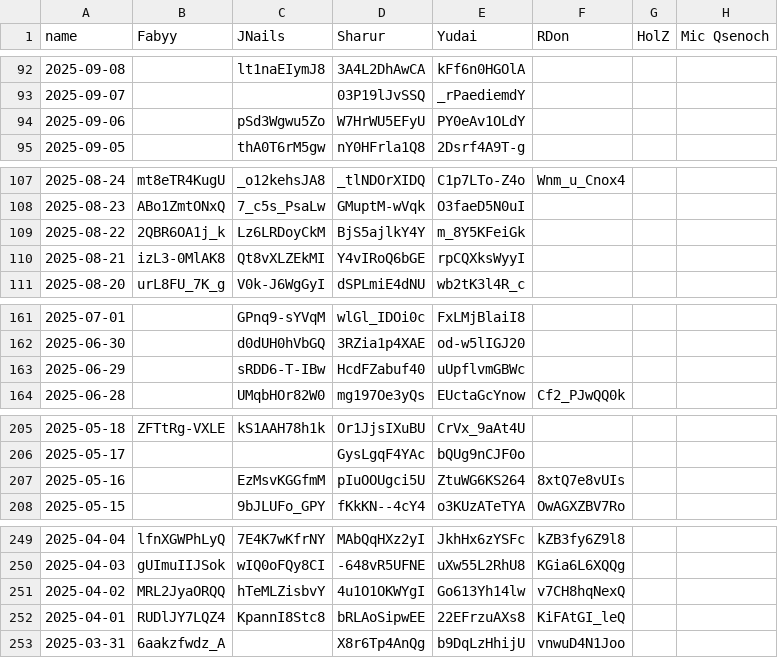
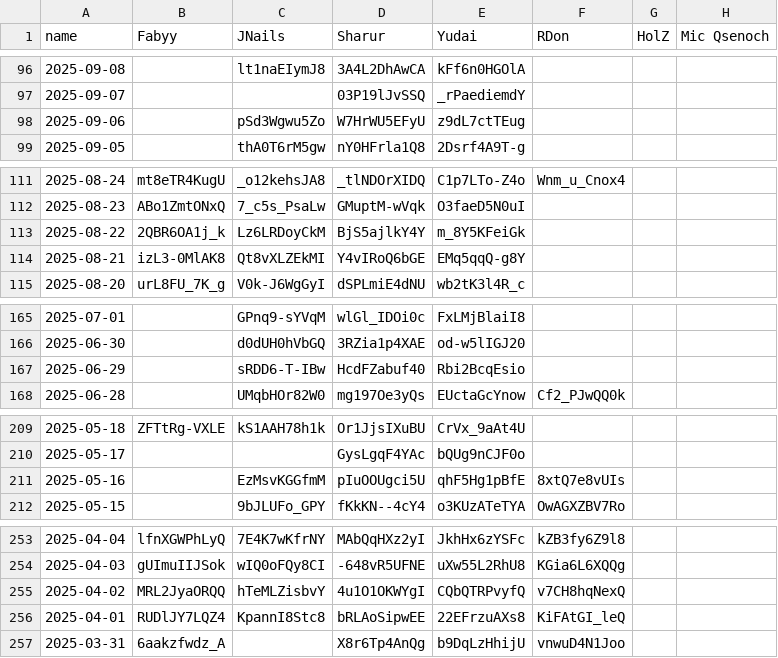
Before and after one commit to Fabian-Balzer/Randomkingdominion, a CSV file: static/other/yt_dailies_ids.csv, drawn as a sheet; only a part is shown, gaps mark what is left out; the diff covers the shown part only.

```diff
--- a/static/other/yt_dailies_ids.csv
+++ b/static/other/yt_dailies_ids.csv
@@ -93,3 +97,3 @@ name;Fabyy;JNails;Sharur;Yudai;RDon;HolZ;Mic Qsenoch
 2025-09-07;;;03P19lJvSSQ;_rPaediemdY;;;
-2025-09-06;;pSd3Wgwu5Zo;W7HrWU5EFyU;PY0eAv1OLdY;;;
+2025-09-06;;pSd3Wgwu5Zo;W7HrWU5EFyU;z9dL7ctTEug;;;
 2025-09-05;;thA0T6rM5gw;nY0HFrla1Q8;2Dsrf4A9T-g;;;
@@ -109,3 +113,3 @@ name;Fabyy;JNails;Sharur;Yudai;RDon;HolZ;Mic Qsenoch
 2025-08-22;2QBR6OA1j_k;Lz6LRDoyCkM;BjS5ajlkY4Y;m_8Y5KFeiGk;;;
-2025-08-21;izL3-0MlAK8;Qt8vXLZEkMI;Y4vIRoQ6bGE;rpCQXksWyyI;;;
+2025-08-21;izL3-0MlAK8;Qt8vXLZEkMI;Y4vIRoQ6bGE;EMq5qqQ-g8Y;;;
 2025-08-20;urL8FU_7K_g;V0k-J6WgGyI;dSPLmiE4dNU;wb2tK3l4R_c;;;
@@ -162,3 +166,3 @@ name;Fabyy;JNails;Sharur;Yudai;RDon;HolZ;Mic Qsenoch
 2025-06-30;;d0dUH0hVbGQ;3RZia1p4XAE;od-w5lIGJ20;;;
-2025-06-29;;sRDD6-T-IBw;HcdFZabuf40;uUpflvmGBWc;;;
+2025-06-29;;sRDD6-T-IBw;HcdFZabuf40;Rbi2BcqEsio;;;
 2025-06-28;;UMqbHOr82W0;mg197Oe3yQs;EUctaGcYnow;Cf2_PJwQQ0k;;
@@ -206,3 +210,3 @@ name;Fabyy;JNails;Sharur;Yudai;RDon;HolZ;Mic Qsenoch
 2025-05-17;;;GysLgqF4YAc;bQUg9nCJF0o;;;
-2025-05-16;;EzMsvKGGfmM;pIuOOUgci5U;ZtuWG6KS264;8xtQ7e8vUIs;;
+2025-05-16;;EzMsvKGGfmM;pIuOOUgci5U;qhF5Hg1pBfE;8xtQ7e8vUIs;;
 2025-05-15;;9bJLUFo_GPY;fKkKN--4cY4;o3KUzATeTYA;OwAGXZBV7Ro;;
@@ -250,3 +254,3 @@ name;Fabyy;JNails;Sharur;Yudai;RDon;HolZ;Mic Qsenoch
 2025-04-03;gUImuIIJSok;wIQ0oFQy8CI;-648vR5UFNE;uXw55L2RhU8;KGia6L6XQQg;;
-2025-04-02;MRL2JyaORQQ;hTeMLZisbvY;4u1O1OKWYgI;Go613Yh14lw;v7CH8hqNexQ;;
+2025-04-02;MRL2JyaORQQ;hTeMLZisbvY;4u1O1OKWYgI;CQbQTRPvyfQ;v7CH8hqNexQ;;
 2025-04-01;RUDlJY7LQZ4;KpannI8Stc8;bRLAoSipwEE;22EFrzuAXs8;KiFAtGI_leQ;;
```
Also changed, not shown: 4 added rows and 15 edited cells elsewhere in this file, 11 other files.
